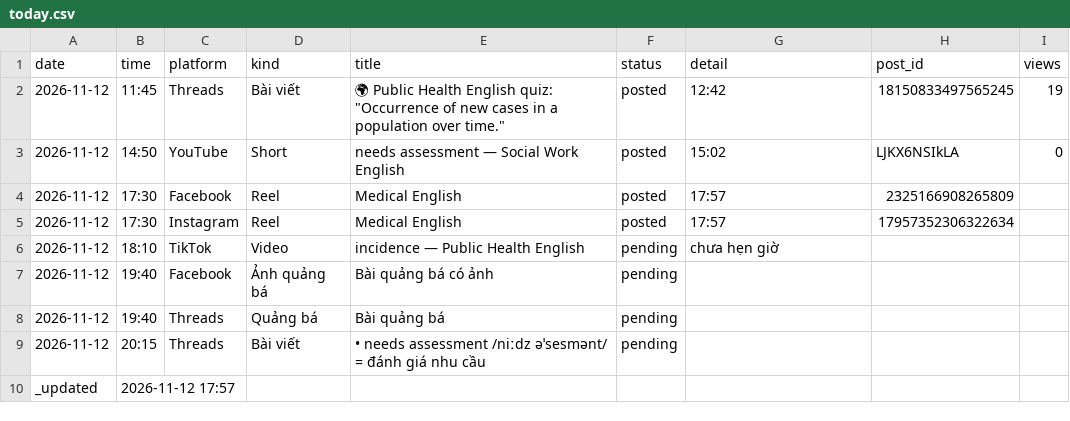
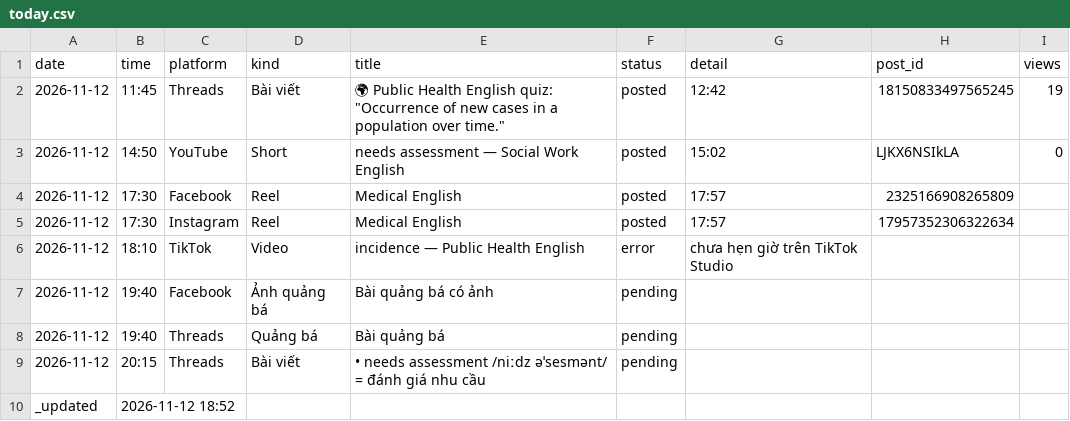
Before and after one commit to ge4uhealthsciences-creator/medvocab-lab, a CSV file: status/today.csv, drawn as a sheet.

```diff
--- a/status/today.csv
+++ b/status/today.csv
@@ -5,3 +5,3 @@ date,time,platform,kind,title,status,detail,post_id,views
 2026-11-12,17:30,Instagram,Reel,Medical English,posted,17:57,17957352306322634,
-2026-11-12,18:10,TikTok,Video,incidence — Public Health English,pending,chưa hẹn giờ,,
+2026-11-12,18:10,TikTok,Video,incidence — Public Health English,error,chưa hẹn giờ trên TikTok Studio,,
 2026-11-12,19:40,Facebook,Ảnh quảng bá,Bài quảng bá có ảnh,pending,,,
@@ -9,2 +9,2 @@ date,time,platform,kind,title,status,detail,post_id,views
 2026-11-12,20:15,Threads,Bài viết,• needs assessment /niːdz əˈsesmənt/ = đánh giá nhu cầu,pending,,,
-_updated,2026-11-12 17:57,,,,,,,
+_updated,2026-11-12 18:52,,,,,,,
```
